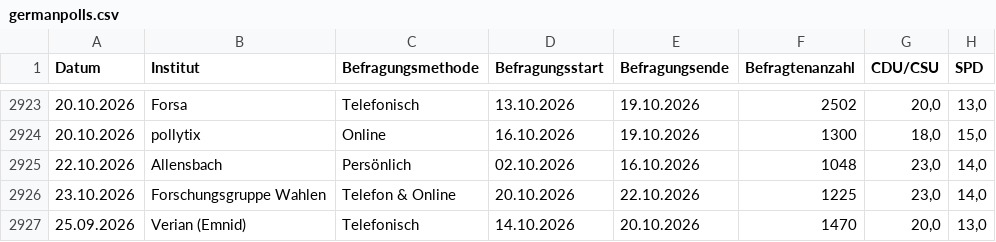
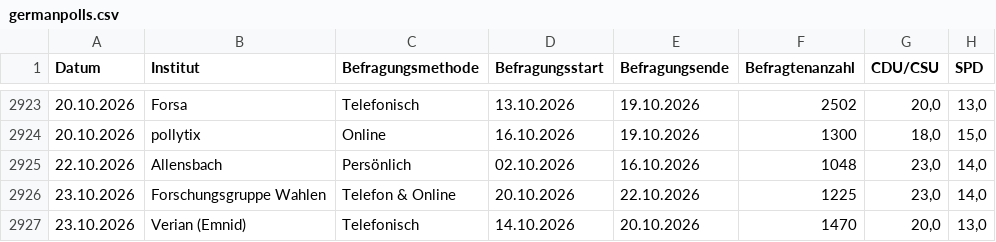
Before and after one commit to kanzlercheck/kanzlercheck.github.io, a CSV file: data/germanpolls.csv, drawn as a sheet; only a part is shown, gaps mark what is left out; the diff names each change by its address in the sheet, - before the commit and + after, or states it on an @@ line.

Commit message:
fixed a poll for 23 oct

```diff
--- a/data/germanpolls.csv
+++ b/data/germanpolls.csv
-A2927 (Datum): 25.09.2026
+A2927 (Datum): 23.10.2026
```
